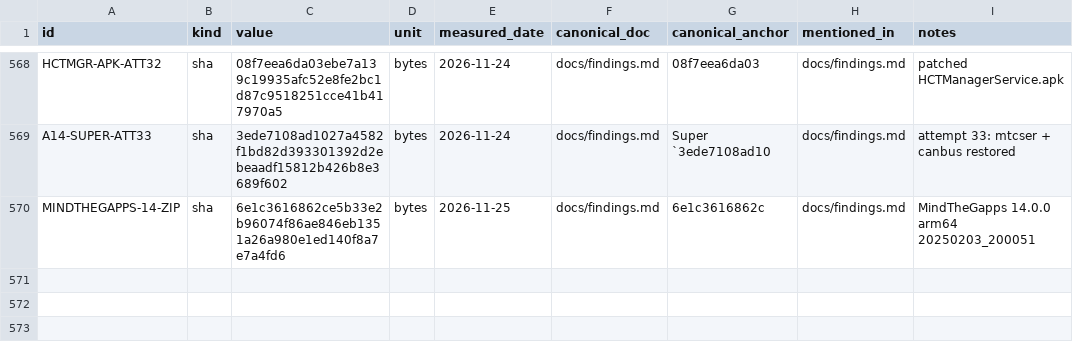
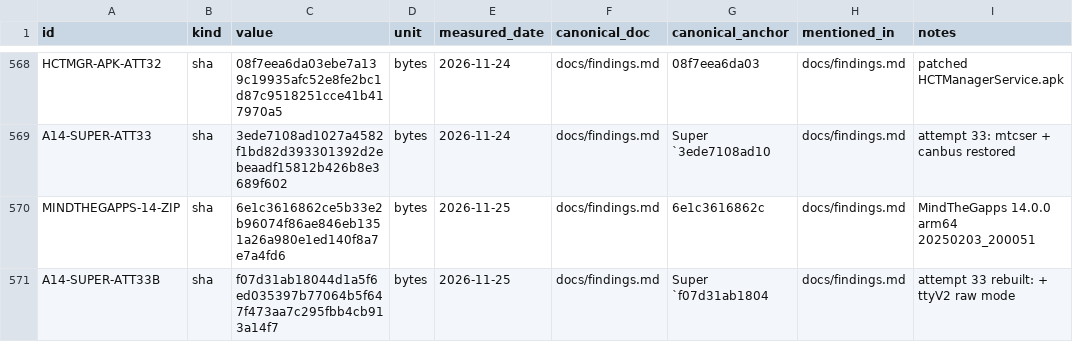
Before and after one commit to switchboy/VibeBakingFirmware, a TSV file: facts.tsv, drawn as a sheet; only a part is shown, gaps mark what is left out.

Commit message:
MCU key path traced (docs/a14-mtc-key-path.md); root cause: ttyV2 canonical+echo under FileInputStream (echoed MCU frames back); attempt 33 rebuilt with ttyV2 raw

```diff
--- a/facts.tsv
+++ b/facts.tsv
@@ -570 +570,2 @@ A14-SUPER-ATT33	sha	3ede7108ad1027a4582f1bd82d393301392d2ebeaadf15812b426b8e3689
 MINDTHEGAPPS-14-ZIP	sha	6e1c3616862ce5b33e2b96074f86ae846eb1351a26a980e1ed140f8a7e7a4fd6	bytes	2026-11-25	docs/findings.md	6e1c3616862c	docs/findings.md	MindTheGapps 14.0.0 arm64 20250203_200051
+A14-SUPER-ATT33B	sha	f07d31ab18044d1a5f6ed035397b77064b5f647f473aa7c295fbb4cb913a14f7	bytes	2026-11-25	docs/findings.md	Super `f07d31ab1804	docs/findings.md	attempt 33 rebuilt: + ttyV2 raw mode
```
Also changed, not shown: 2 other files.
